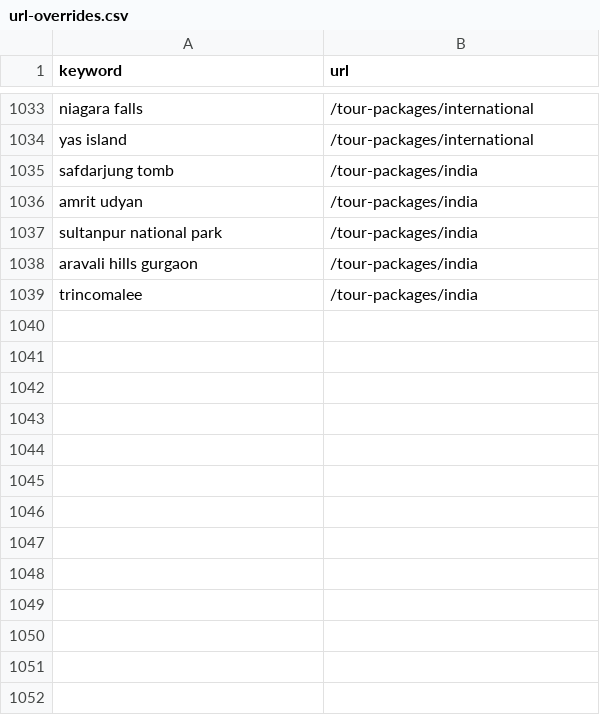
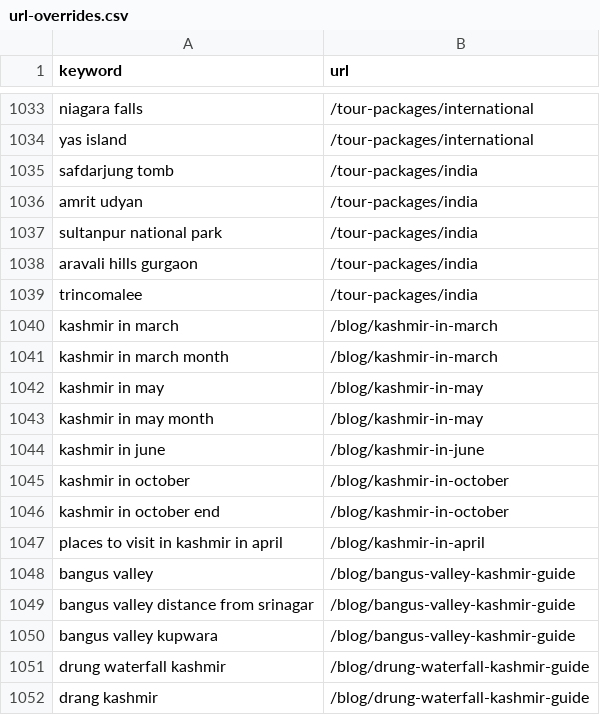
Before and after one commit to viakashmir/leadsite, a CSV file: docs/keyword-research/url-overrides.csv, drawn as a sheet; only a part is shown, gaps mark what is left out; the diff names each change by its address in the sheet, - before the commit and + after, or states it on an @@ line.

```diff
--- a/docs/keyword-research/url-overrides.csv
+++ b/docs/keyword-research/url-overrides.csv
+row 1040: kashmir in march | /blog/kashmir-in-march
+row 1041: kashmir in march month | /blog/kashmir-in-march
+row 1042: kashmir in may | /blog/kashmir-in-may
+row 1043: kashmir in may month | /blog/kashmir-in-may
+row 1044: kashmir in june | /blog/kashmir-in-june
+row 1045: kashmir in october | /blog/kashmir-in-october
+row 1046: kashmir in october end | /blog/kashmir-in-october
+row 1047: places to visit in kashmir in april | /blog/kashmir-in-april
+row 1048: bangus valley | /blog/bangus-valley-kashmir-guide
+row 1049: bangus valley distance from srinagar | /blog/bangus-valley-kashmir-guide
+row 1050: bangus valley kupwara | /blog/bangus-valley-kashmir-guide
+row 1051: drung waterfall kashmir | /blog/drung-waterfall-kashmir-guide
+row 1052: drang kashmir | /blog/drung-waterfall-kashmir-guide
```
Also changed, not shown: docs/keyword-research/keyword-map.csv, 9 other files.
